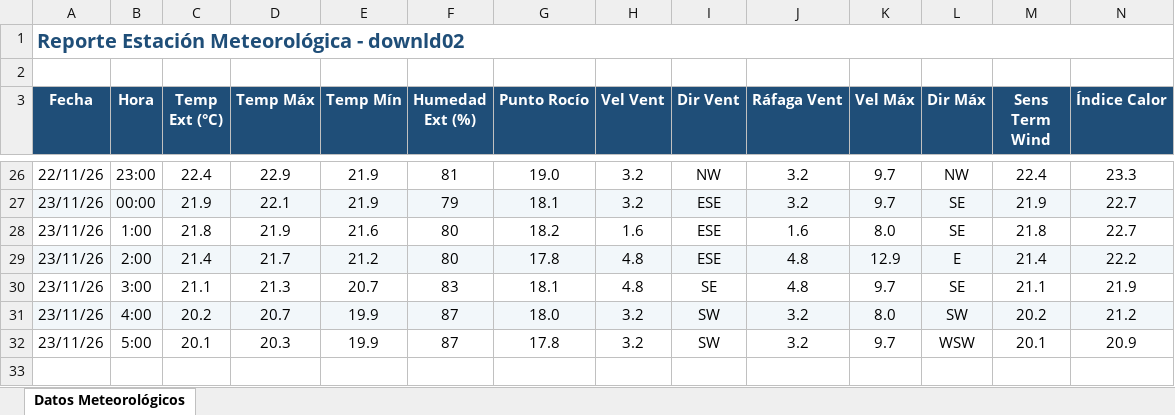
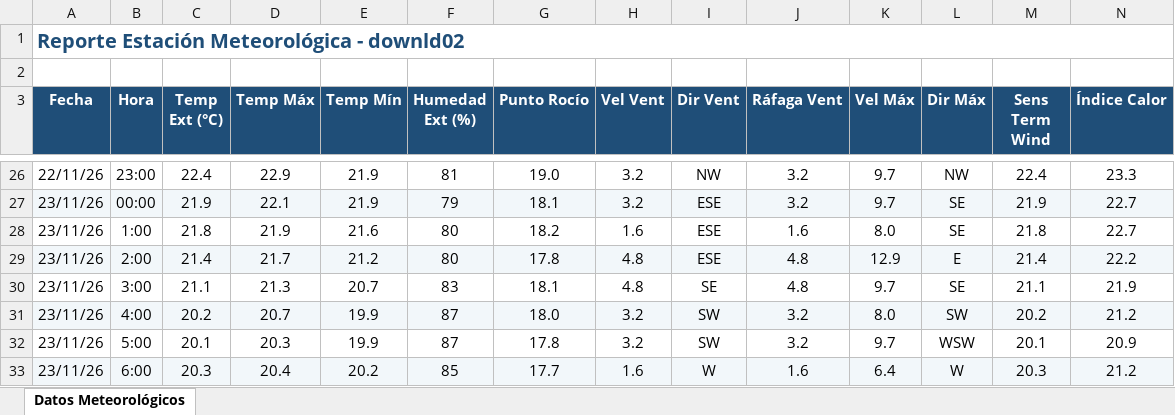
Before and after one commit to intasalta/ema_cerrillos, an Excel workbook: downld02.xlsx, sheet Datos Meteorológicos, drawn as a sheet; only a part is shown, gaps mark what is left out; values as stored, in another font and other column widths than the file's, no borders; rows hold the shown columns only; the diff names each change by its address in the sheet, - before the commit and + after, or states it on an @@ line.

```diff
--- a/downld02.xlsx (sheet Datos Meteorológicos)
+++ b/downld02.xlsx (sheet Datos Meteorológicos)
+row 33: 23/11/26 | 6:00 | 20.3 | 20.4 | 20.2 | 85 | 17.7 | 1.6 | W | 1.6 | 6.4 | W | 20.3 | 21.2
```
Also changed, not shown: downld08.xlsx, 2 other files.
